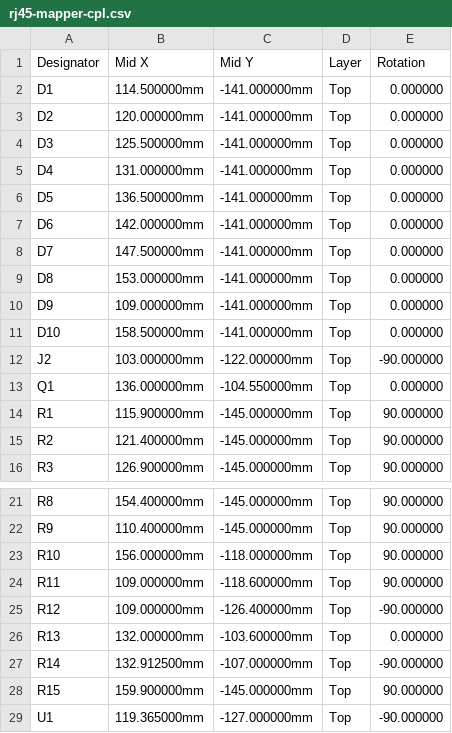
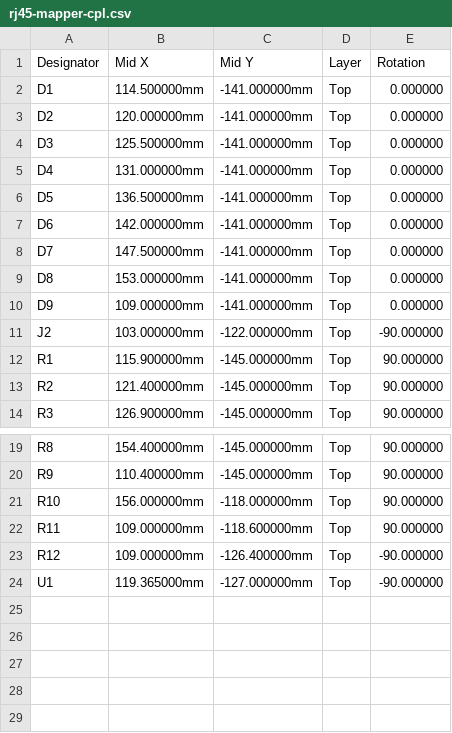
Before and after one commit to rixnobis/rj45-mapper, a CSV file: fab/rj45-mapper-cpl.csv, drawn as a sheet; only a part is shown, gaps mark what is left out; the diff names each change by its address in the sheet, - before the commit and + after, or states it on an @@ line.

Commit message:
Rev A2: right-angle jack on the 8P8C drawing, plug-path check
The RC01937 is a top-entry jack, so the case wall faced a closed side. J1 is now
an unshielded right-angle jack on the TE 5555164 / Amphenol 54602 land pattern
(0.89 mm pins, 3.25 mm pegs), bought separately, with its plug face flush with
the board edge; the TE model is aligned to the pads and the face. The shield
channel is gone. fit_check.py now casts rays along the plug path from outside
the case into the jack.

```diff
--- a/fab/rj45-mapper-cpl.csv
+++ b/fab/rj45-mapper-cpl.csv
-row 11: D10 | 158.500000mm | -141.000000mm | Top | 0.000000
-row 13: Q1 | 136.000000mm | -104.550000mm | Top | 0.000000
-row 26: R13 | 132.000000mm | -103.600000mm | Top | 0.000000
-row 27: R14 | 132.912500mm | -107.000000mm | Top | -90.000000
-row 28: R15 | 159.900000mm | -145.000000mm | Top | 90.000000
```
Also changed, not shown: fab/rj45-mapper-bom.csv, 47 other files.
